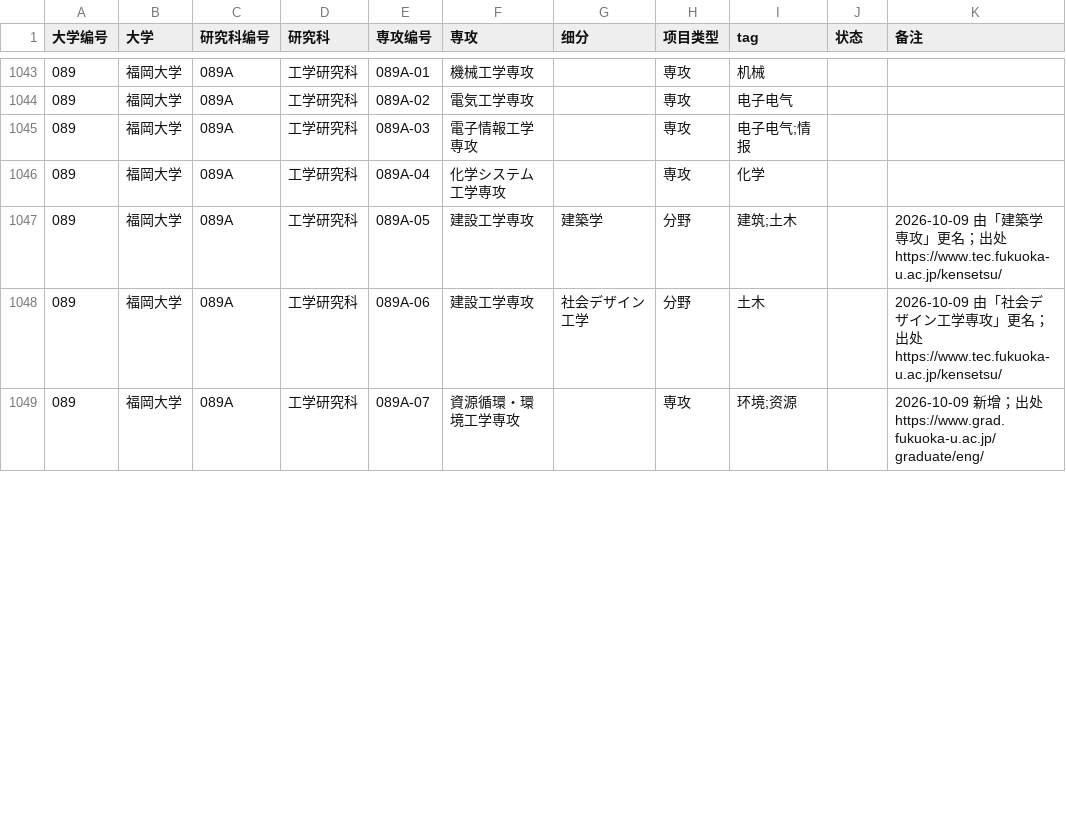
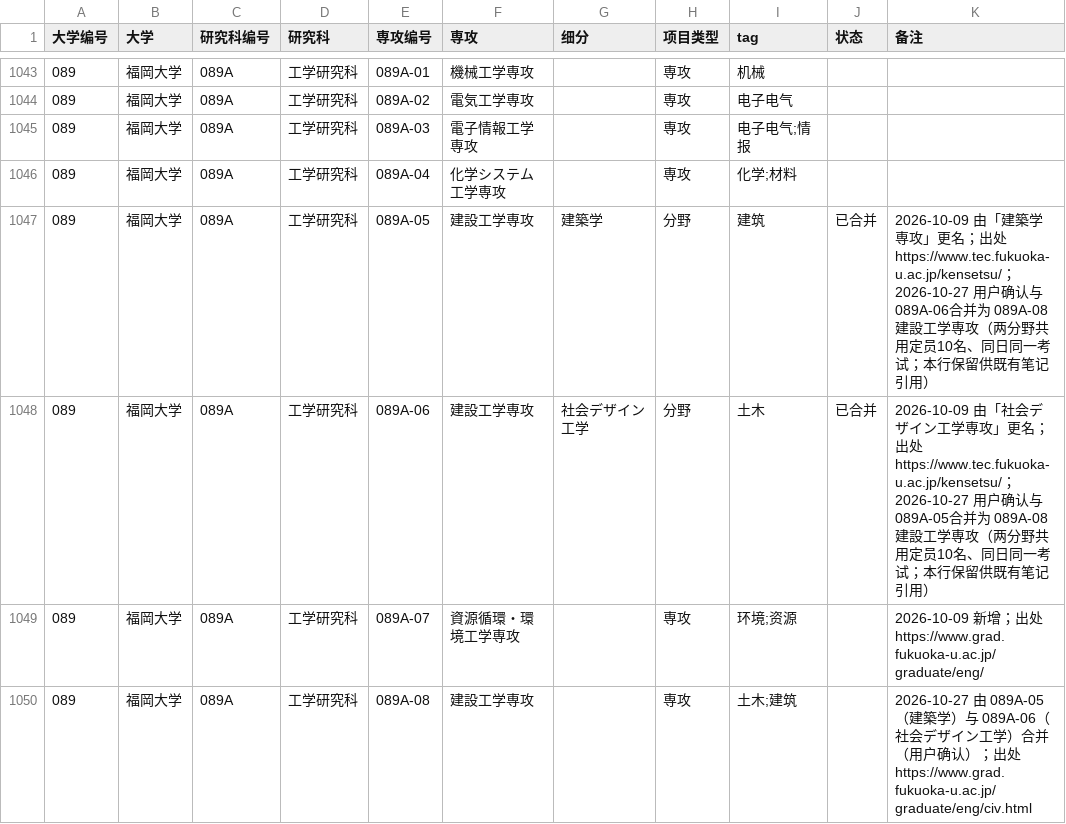
Before and after one commit to tokyoscitech-lgtm/demo, a CSV file: 3_大学研究科専攻一覧.csv, drawn as a sheet; only a part is shown, gaps mark what is left out; the diff covers the shown part only.

```diff
--- a/3_大学研究科専攻一覧.csv
+++ b/3_大学研究科専攻一覧.csv
@@ -1045,5 +1045,6 @@
 089,福岡大学,089A,工学研究科,089A-03,電子情報工学専攻,,専攻,电子电气;情报,,
-089,福岡大学,089A,工学研究科,089A-04,化学システム工学専攻,,専攻,化学,,
-089,福岡大学,089A,工学研究科,089A-05,建設工学専攻,建築学,分野,建筑;土木,,2026-10-09 由「建築学専攻」更名；出处 https://www.tec.fukuoka-u.ac.jp/kensetsu/
-089,福岡大学,089A,工学研究科,089A-06,建設工学専攻,社会デザイン工学,分野,土木,,2026-10-09 由「社会デザイン工学専攻」更名；出处 https://www.tec.fukuoka-u.ac.jp/kensetsu/
+089,福岡大学,089A,工学研究科,089A-04,化学システム工学専攻,,専攻,化学;材料,,
+089,福岡大学,089A,工学研究科,089A-05,建設工学専攻,建築学,分野,建筑,已合并,2026-10-09 由「建築学専攻」更名；出处 https://www.tec.fukuoka-u.ac.jp/kensetsu/；2026-10-27 用户确认与089A-06合并为 089A-08 建設工学専攻（两分野共用定员10名、同日同一考试；本行保留供既有笔记引用）
+089,福岡大学,089A,工学研究科,089A-06,建設工学専攻,社会デザイン工学,分野,土木,已合并,2026-10-09 由「社会デザイン工学専攻」更名；出处 https://www.tec.fukuoka-u.ac.jp/kensetsu/；2026-10-27 用户确认与089A-05合并为 089A-08 建設工学専攻（两分野共用定员10名、同日同一考试；本行保留供既有笔记引用）
 089,福岡大学,089A,工学研究科,089A-07,資源循環・環境工学専攻,,専攻,环境;资源,,2026-10-09 新增；出处 https://www.grad.fukuoka-u.ac.jp/graduate/eng/
+089,福岡大学,089A,工学研究科,089A-08,建設工学専攻,,専攻,土木;建筑,,2026-10-27 由 089A-05（建築学）与 089A-06（社会デザイン工学）合并（用户确认）；出处 https://www.grad.fukuoka-u.ac.jp/graduate/eng/civ.html
```
Also changed, not shown: 25 edited cells elsewhere in this file, 49 other files.
